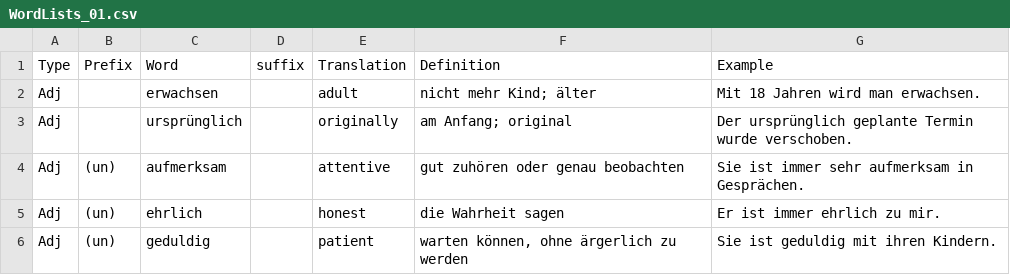
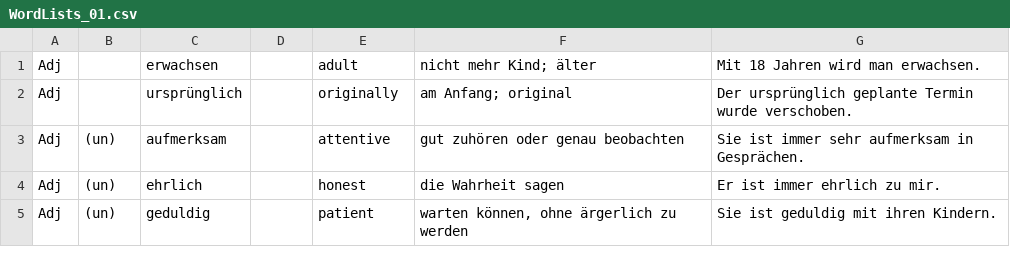
Before and after one commit to JeremyJarman/k48, a CSV file: assets/WordLists_01.csv, drawn as a sheet; only a part is shown; the diff names each change by its address in the sheet, - before the commit and + after, or states it on an @@ line.

```diff
--- a/assets/WordLists_01.csv
+++ b/assets/WordLists_01.csv
-row 1: Type | Prefix | Word | suffix | Translation | Definition | Example
```
Also changed, not shown: assets/WordLists_02.csv, assets/WordLists_03.csv, 25 other files.
